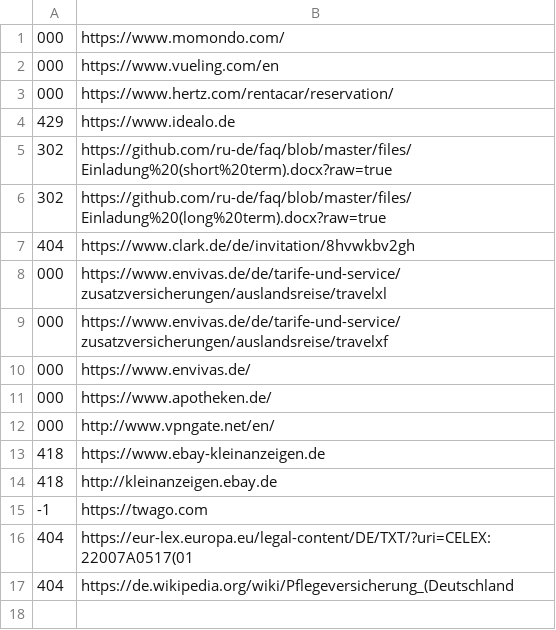
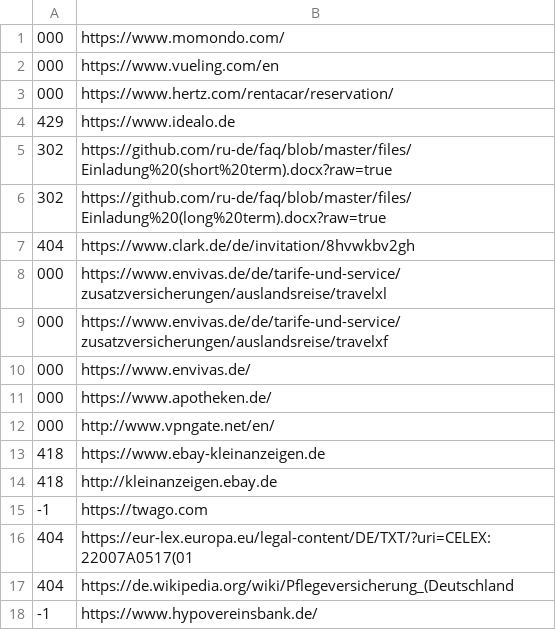
Before and after one commit to ru-de/faq, a CSV file: files/ci/expected_codes.csv, drawn as a sheet; the diff names each change by its address in the sheet, - before the commit and + after, or states it on an @@ line.

Commit message:
Update expected_codes.csv

```diff
--- a/files/ci/expected_codes.csv
+++ b/files/ci/expected_codes.csv
+row 18: -1 | https://www.hypovereinsbank.de/
```
